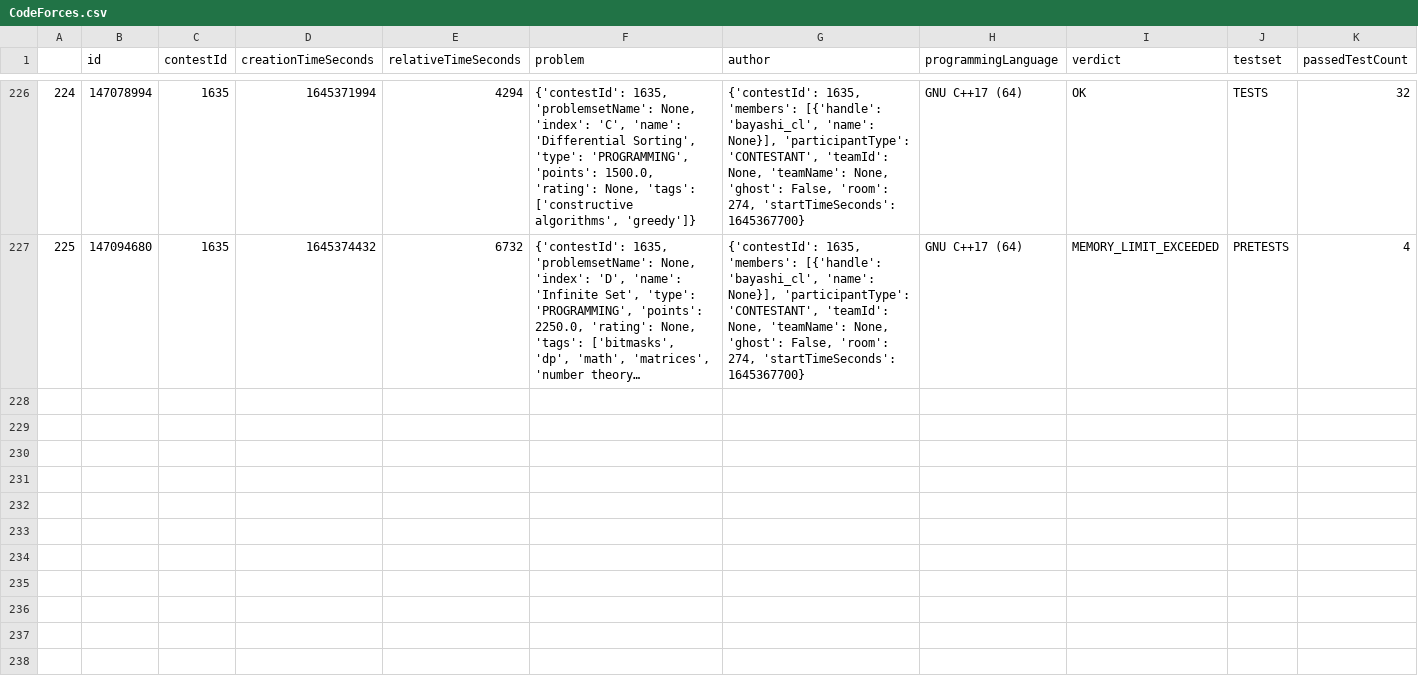
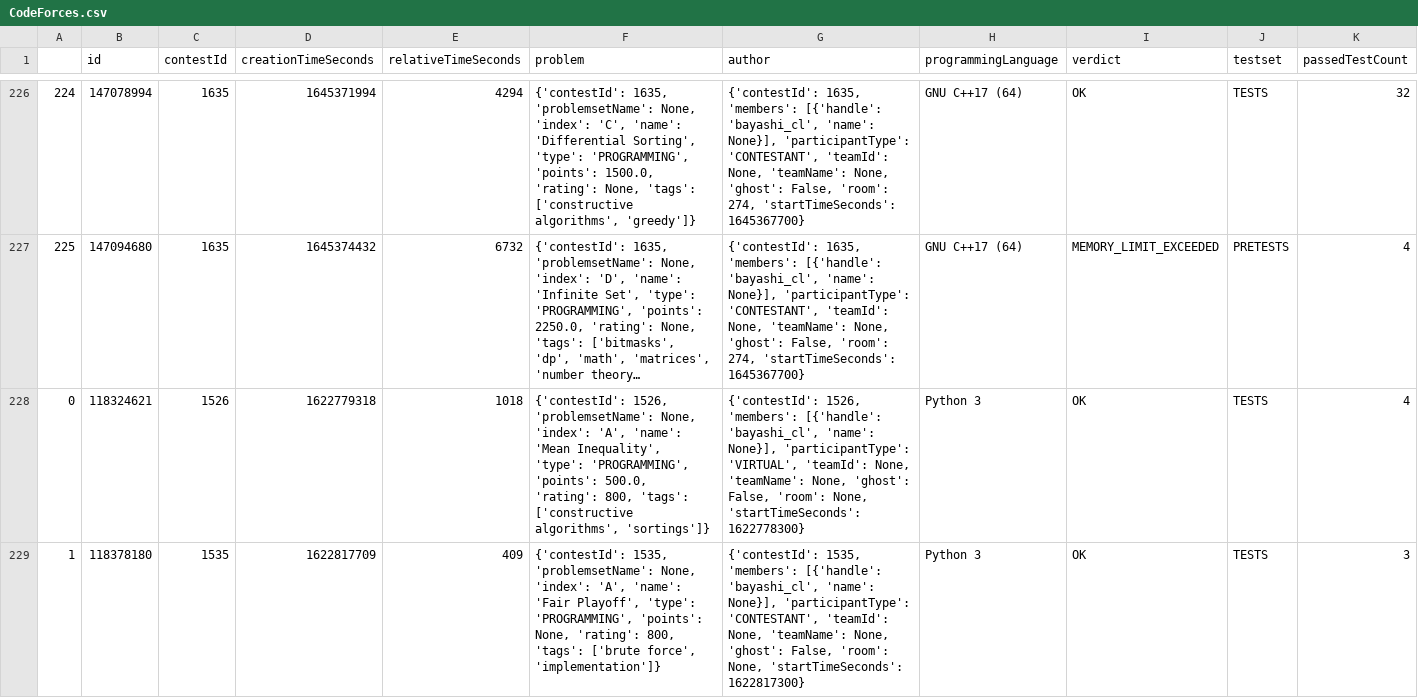
Before and after one commit to bayashi-cl/procon-submission, a CSV file: data/CodeForces.csv, drawn as a sheet; only a part is shown, gaps mark what is left out; long unchanged cells end in …; rows hold the shown columns only; the diff covers the shown part only; the diff names each change by its address in the sheet, - before the commit and + after, or states it on an @@ line.

Commit message:
update CodeForces.csv

```diff
--- a/data/CodeForces.csv
+++ b/data/CodeForces.csv
+row 228: 0 | 118324621 | 1526 | 1622779318 | 1018 | {'contestId': 1526, 'problemsetName': None, 'index': 'A', 'name': 'Mean Inequality', 'type': 'PROGRAMMING', 'points': 500.0, 'rating': 800, 'tags': ['constructive algorithms', 'sortings']} | {'contestId': 1526, 'members': [{'handle': 'bayashi_cl', 'name': None}], 'participantType': 'VIRTUAL', 'teamId': None, 'teamName': None, 'ghost': False, 'room': None, 'startTimeSeconds': 1622778300} | Python 3 | OK | TESTS | 4
+row 229: 1 | 118378180 | 1535 | 1622817709 | 409 | {'contestId': 1535, 'problemsetName': None, 'index': 'A', 'name': 'Fair Playoff', 'type': 'PROGRAMMING', 'points': None, 'rating': 800, 'tags': ['brute force', 'implementation']} | {'contestId': 1535, 'members': [{'handle': 'bayashi_cl', 'name': None}], 'participantType': 'CONTESTANT', 'teamId': None, 'teamName': None, 'ghost': False, 'room': None, 'startTimeSeconds': 1622817300} | Python 3 | OK | TESTS | 3
```
Also changed, not shown: 5 added rows elsewhere in this file.
